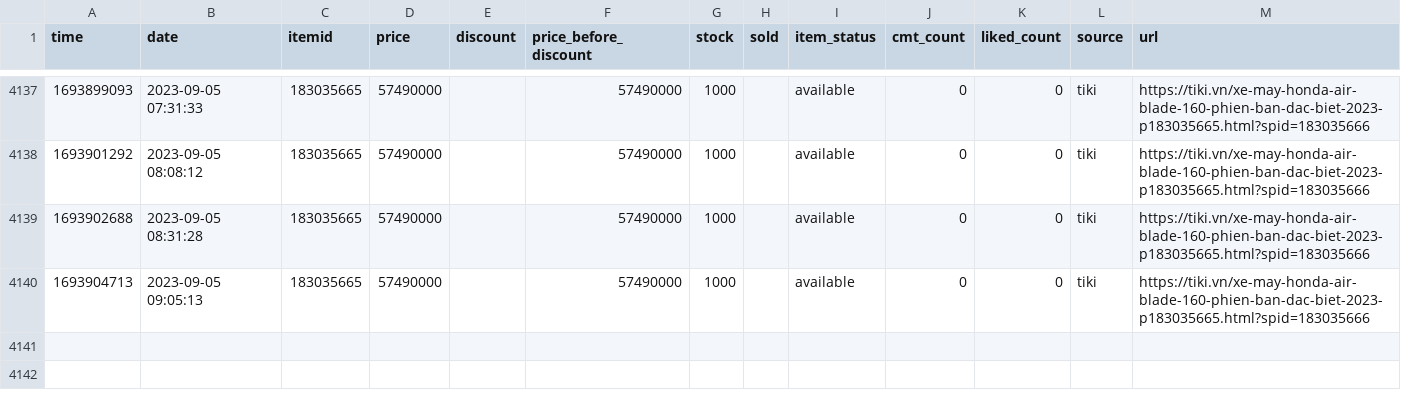
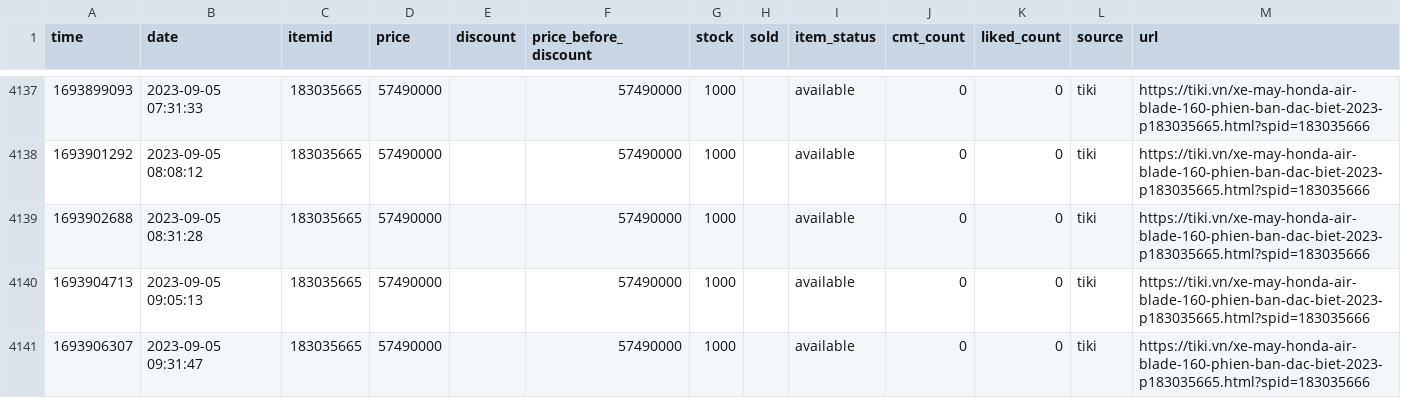
Before and after one commit to neko-pro/rez0nk, a CSV file: data/history/183035665.csv, drawn as a sheet; only a part is shown, gaps mark what is left out.

```diff
--- a/data/history/183035665.csv
+++ b/data/history/183035665.csv
@@ -4140 +4140,2 @@ time,date,itemid,price,discount,price_before_discount,stock,sold,item_status,cmt
 1693904713,2023-09-05 09:05:13,183035665,57490000,,57490000,1000,,available,0,0,tiki,https://tiki.vn/xe-may-honda-air-blade-160-phien-ban-dac-biet-2023-p183035665.html?spid=183035666
+1693906307,2023-09-05 09:31:47,183035665,57490000,,57490000,1000,,available,0,0,tiki,https://tiki.vn/xe-may-honda-air-blade-160-phien-ban-dac-biet-2023-p183035665.html?spid=183035666
```
Also changed, not shown: data/history/127367894.csv, data/history/197216291.csv, 11 other files.
